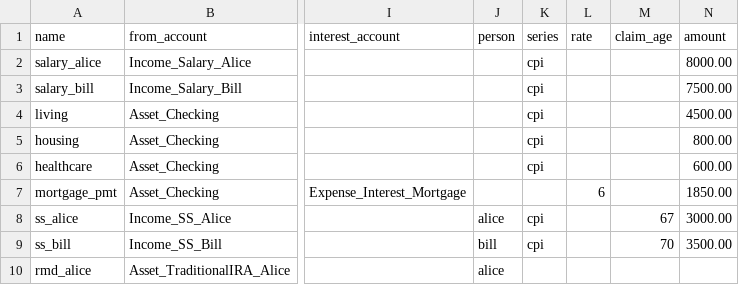
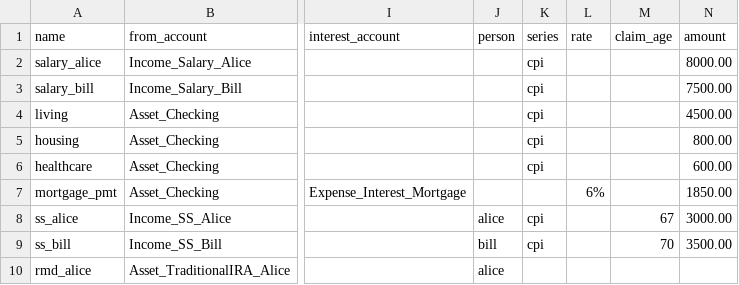
Before and after one commit to BobKerns/analysis, a CSV file: prototype_data/scenarios/retire_alice/scheduled.csv, drawn as a sheet; only a part is shown, gaps mark what is left out; the diff names each change by its address in the sheet, - before the commit and + after, or states it on an @@ line.

```diff
--- a/prototype_data/scenarios/retire_alice/scheduled.csv
+++ b/prototype_data/scenarios/retire_alice/scheduled.csv
-L7 (rate): 6
+L7 (rate): 6%
```
Also changed, not shown: prototype_data/aux/federal_brackets.csv, prototype_data/aux/ltcg_brackets.csv, 42 other files.
